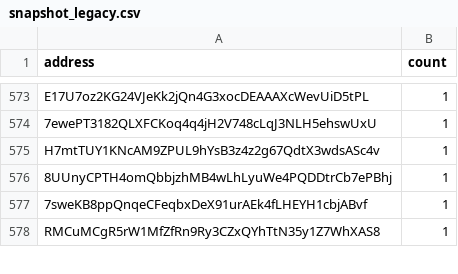
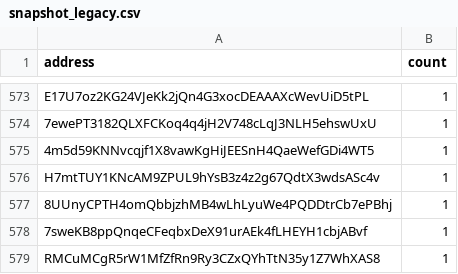
Before and after one commit to QuekzDev/snapshot, a CSV file: snapshot_legacy.csv, drawn as a sheet; only a part is shown, gaps mark what is left out.

```diff
--- a/snapshot_legacy.csv
+++ b/snapshot_legacy.csv
@@ -574,2 +574,3 @@ E17U7oz2KG24VJeKk2jQn4G3xocDEAAAXcWevUiD5tPL,1
 7ewePT3182QLXFCKoq4q4jH2V748cLqJ3NLH5ehswUxU,1
+4m5d59KNNvcqjf1X8vawKgHiJEESnH4QaeWefGDi4WT5,1
 H7mtTUY1KNcAM9ZPUL9hYsB3z4z2g67QdtX3wdsASc4v,1
```
